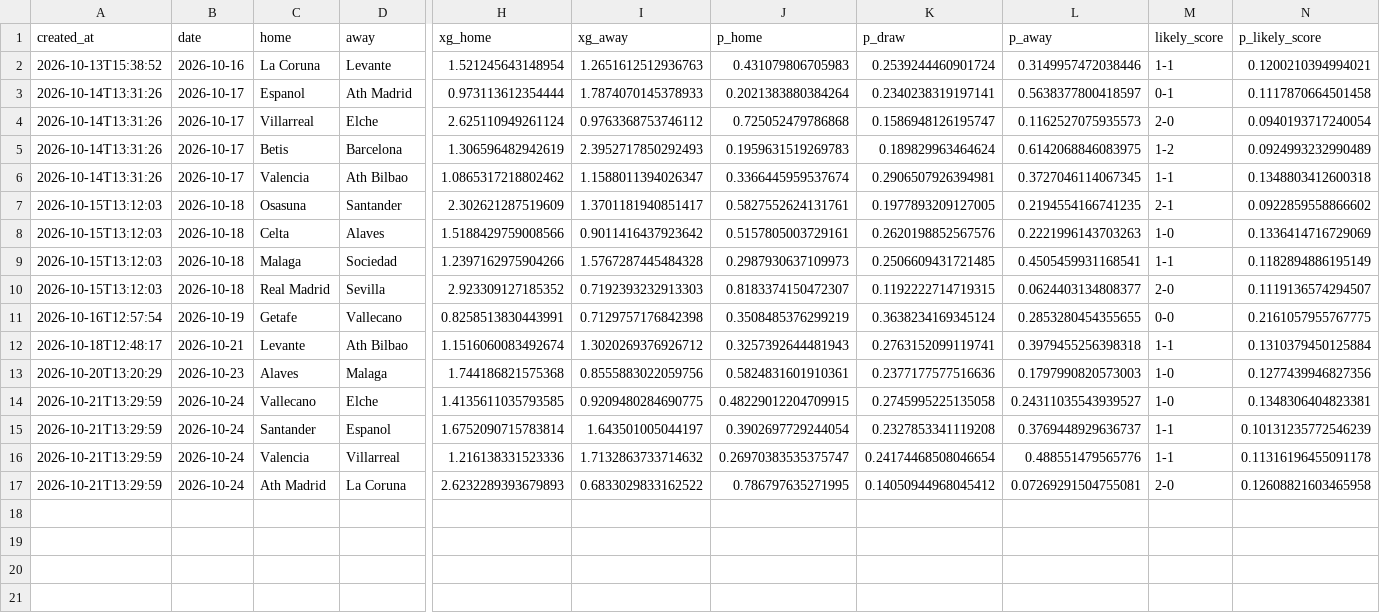
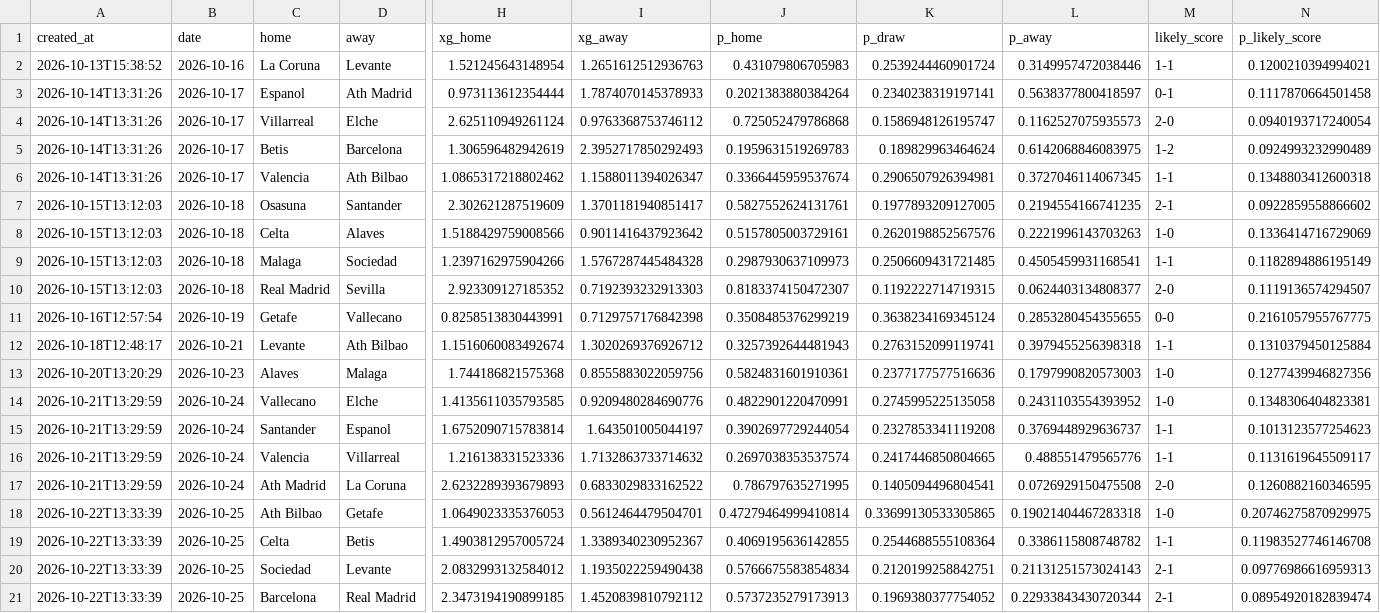
Before and after one commit to lpseco11/barca-season-predictor, a CSV file: predictions/matchday_2026-10-16.csv, drawn as a sheet; only a part is shown, gaps mark what is left out; rows hold the shown columns only; the diff names each change by its address in the sheet, - before the commit and + after, or states it on an @@ line.

```diff
--- a/predictions/matchday_2026-10-16.csv
+++ b/predictions/matchday_2026-10-16.csv
-I14 (xg_away): 0.9209480284690775
+I14 (xg_away): 0.9209480284690776
-J14 (p_home): 0.48229012204709915
+J14 (p_home): 0.4822901220470991
-L14 (p_away): 0.24311035543939527
+L14 (p_away): 0.2431103554393952
-N15 (p_likely_score): 0.10131235772546239
+N15 (p_likely_score): 0.1013123577254623
-J16 (p_home): 0.26970383535375747
+J16 (p_home): 0.2697038353537574
-K16 (p_draw): 0.24174468508046654
+K16 (p_draw): 0.2417446850804665
-N16 (p_likely_score): 0.11316196455091178
+N16 (p_likely_score): 0.1131619645509117
-K17 (p_draw): 0.14050944968045412
+K17 (p_draw): 0.1405094496804541
-L17 (p_away): 0.07269291504755081
+L17 (p_away): 0.0726929150475508
-N17 (p_likely_score): 0.12608821603465958
+N17 (p_likely_score): 0.1260882160346595
+row 18: 2026-10-22T13:33:39 | 2026-10-25 | Ath Bilbao | Getafe | 1.0649023335376053 | 0.5612464479504701 | 0.47279464999410814 | 0.33699130533305865 | 0.19021404467283318 | 1-0 | 0.20746275870929975
+row 19: 2026-10-22T13:33:39 | 2026-10-25 | Celta | Betis | 1.4903812957005724 | 1.3389340230952367 | 0.4069195636142855 | 0.2544688555108364 | 0.3386115808748782 | 1-1 | 0.11983527746146708
+row 20: 2026-10-22T13:33:39 | 2026-10-25 | Sociedad | Levante | 2.0832993132584012 | 1.1935022259490438 | 0.5766675583854834 | 0.2120199258842751 | 0.21131251573024143 | 2-1 | 0.09776986616959313
+row 21: 2026-10-22T13:33:39 | 2026-10-25 | Barcelona | Real Madrid | 2.3473194190899185 | 1.4520839810792112 | 0.5737235279173913 | 0.1969380377754052 | 0.22933843430720344 | 2-1 | 0.08954920182839474
```
Also changed, not shown: predictions/season_history.csv, 1 other file.
